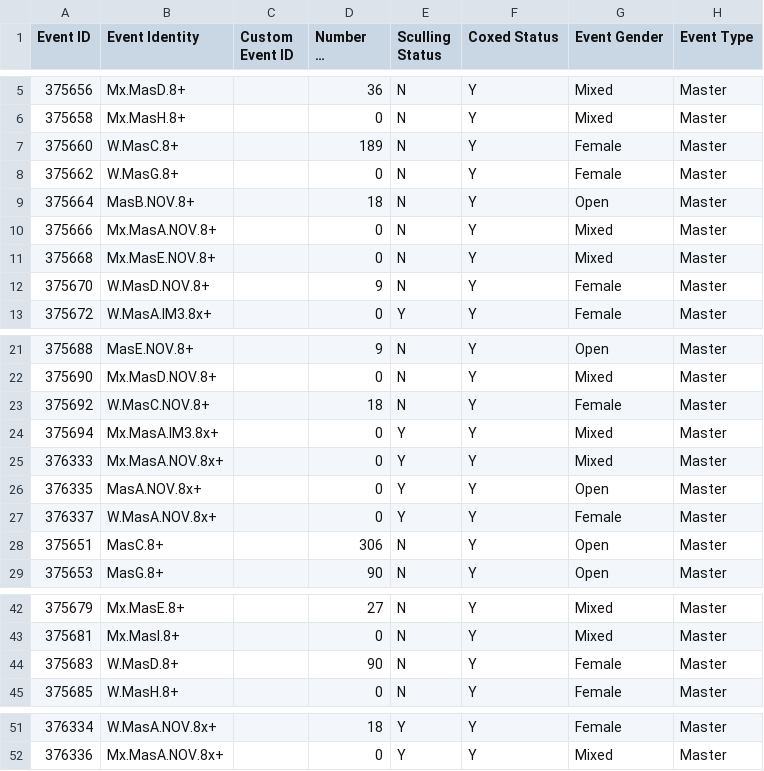
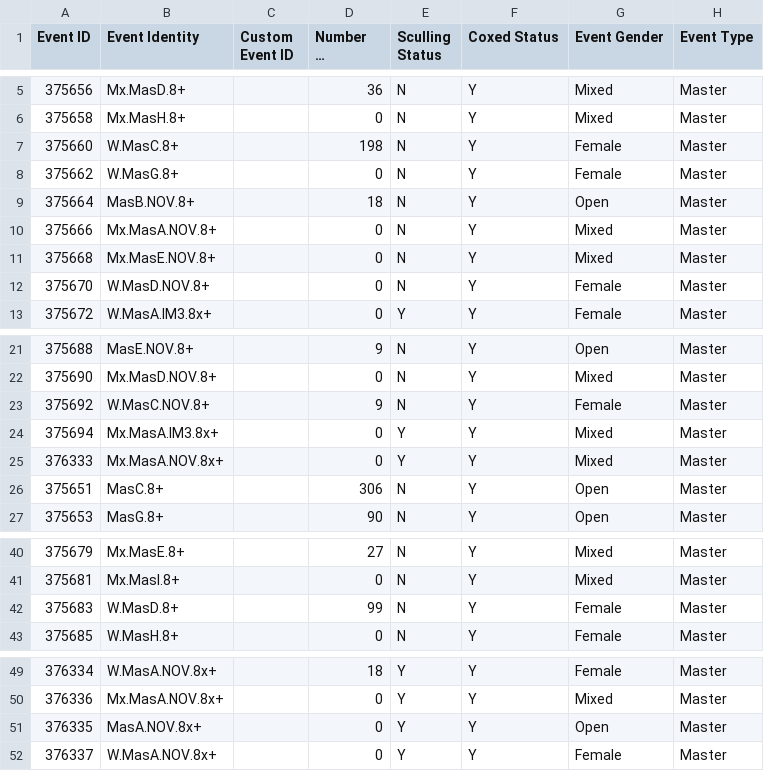
Before and after one commit to unsliced/head-race-management, a CSV file: Head/Console/Resources/eventexport.csv, drawn as a sheet; only a part is shown, gaps mark what is left out; long unchanged cells end in …; addresses are those after the commit; the diff names each change by its address in the sheet, - before the commit and + after, or states it on an @@ line.

```diff
--- a/Head/Console/Resources/eventexport.csv
+++ b/Head/Console/Resources/eventexport.csv
-D7 (Number Of Rowers): 189
+D7 (Number Of Rowers): 198
-D12 (Number Of Rowers): 9
+D12 (Number Of Rowers): 0
-D23 (Number Of Rowers): 18
+D23 (Number Of Rowers): 9
-D42 (Number Of Rowers): 90
+D42 (Number Of Rowers): 99
@@ row 26 moved to row 51: 376335 @@
@@ row 27 moved to row 52: 376337 @@
```
Also changed, not shown: Head/Console/Resources/competitorexport.csv, Head/Console/Resources/crewexport.csv, 23 other files.
